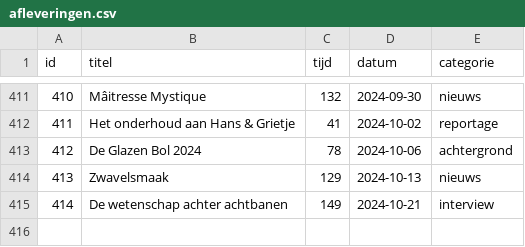
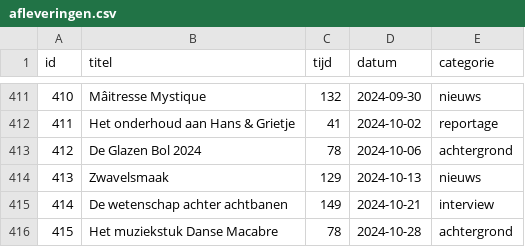
Before and after one commit to SjorsHartwijk/kleineboodschap, a CSV file: afleveringen.csv, drawn as a sheet; only a part is shown, gaps mark what is left out.

```diff
--- a/afleveringen.csv
+++ b/afleveringen.csv
@@ -415 +415,2 @@ id,titel,tijd,datum,categorie
 414,De wetenschap achter achtbanen,149,2024-10-21,interview
+415,Het muziekstuk Danse Macabre,78,2024-10-28,achtergrond
```
Also changed, not shown: 1 other file.
